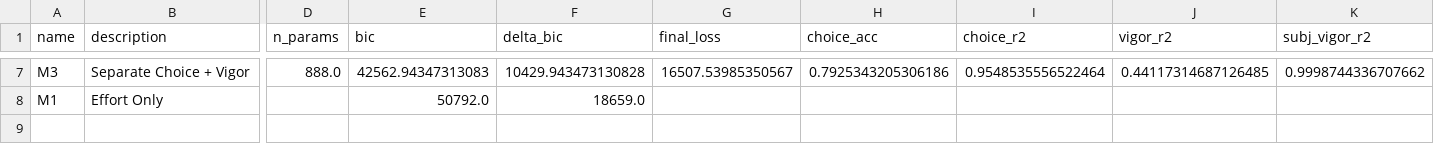
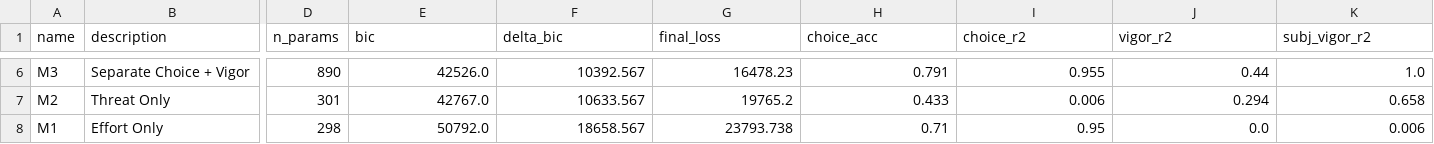
Before and after one commit to nssokada/EffortForagingUnderThreat, a CSV file: results/stats/evc_model_comparison_final.csv, drawn as a sheet; only a part is shown, gaps mark what is left out; addresses are those after the commit; rows hold the shown columns only; the diff covers the shown part only; the diff names each change by its address in the sheet, - before the commit and + after, or states it on an @@ line.

```diff
--- a/results/stats/evc_model_comparison_final.csv
+++ b/results/stats/evc_model_comparison_final.csv
-D6 (n_params): 888.0
+D6 (n_params): 890
-E6 (bic): 42562.94347313083
+E6 (bic): 42526.0
-F6 (delta_bic): 10429.943473130828
+F6 (delta_bic): 10392.567
-G6 (final_loss): 16507.53985350567
+G6 (final_loss): 16478.23
-H6 (choice_acc): 0.7925343205306186
+H6 (choice_acc): 0.791
-I6 (choice_r2): 0.9548535556522464
+I6 (choice_r2): 0.955
-J6 (vigor_r2): 0.44117314687126485
+J6 (vigor_r2): 0.44
-K6 (subj_vigor_r2): 0.9998744336707662
+K6 (subj_vigor_r2): 1.0
+row 7: M2 | Threat Only | 301 | 42767.0 | 10633.567 | 19765.2 | 0.433 | 0.006 | 0.294 | 0.658
-D8 (n_params): (empty)
+D8 (n_params): 298
-F8 (delta_bic): 18659.0
+F8 (delta_bic): 18658.567
-G8 (final_loss): (empty)
+G8 (final_loss): 23793.738
-H8 (choice_acc): (empty)
+H8 (choice_acc): 0.71
-I8 (choice_r2): (empty)
+I8 (choice_r2): 0.95
-J8 (vigor_r2): (empty)
+J8 (vigor_r2): 0.0
-K8 (subj_vigor_r2): (empty)
+K8 (subj_vigor_r2): 0.006
```
Also changed, not shown: 1 removed row and 31 edited cells elsewhere in this file, 2 other files.
